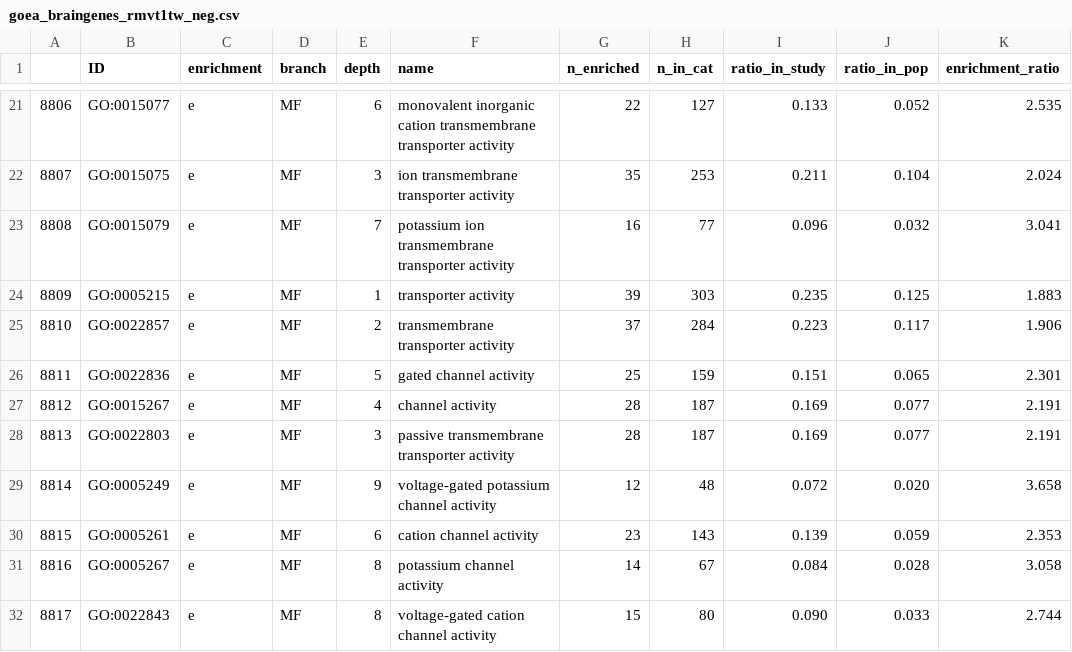
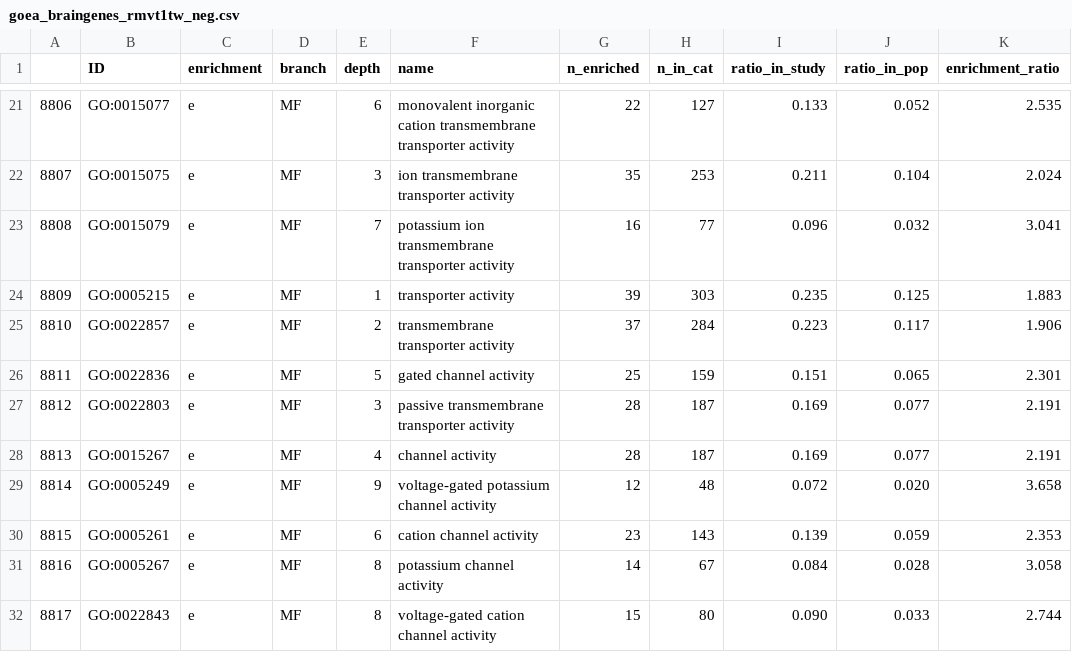
Before and after one commit to rdgao/field-echos, a CSV file: data/goea_results/goea_braingenes_rmvt1tw_neg.csv, drawn as a sheet; only a part is shown, gaps mark what is left out; the diff names each change by its address in the sheet, - before the commit and + after, or states it on an @@ line.

```diff
--- a/data/goea_results/goea_braingenes_rmvt1tw_neg.csv
+++ b/data/goea_results/goea_braingenes_rmvt1tw_neg.csv
-B27 (ID): GO:0015267
+B27 (ID): GO:0022803
-E27 (depth): 4
+E27 (depth): 3
-F27 (name): channel activity
+F27 (name): passive transmembrane transporter activity
-B28 (ID): GO:0022803
+B28 (ID): GO:0015267
-E28 (depth): 3
+E28 (depth): 4
-F28 (name): passive transmembrane transporter activity
+F28 (name): channel activity
```
Also changed, not shown: data/df_human_features.csv, data/goea_results/goea_allgenes_pos.csv, 39 other files.
